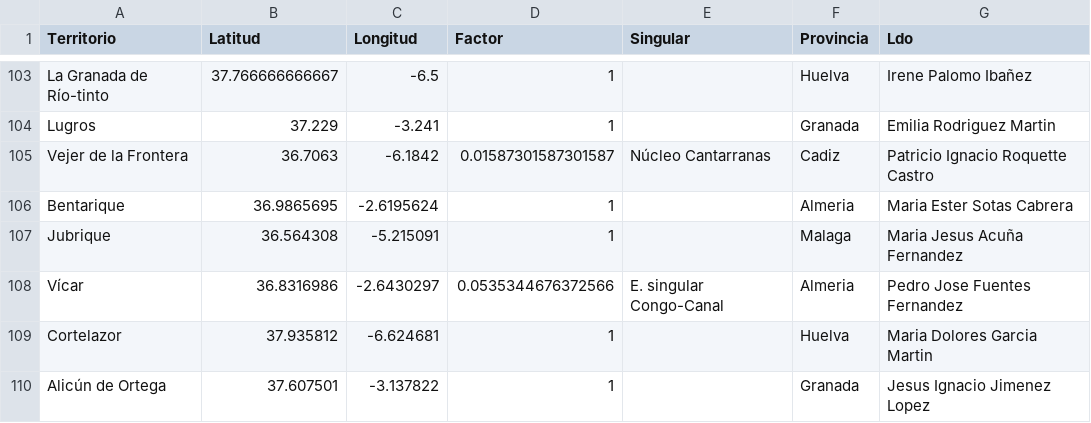
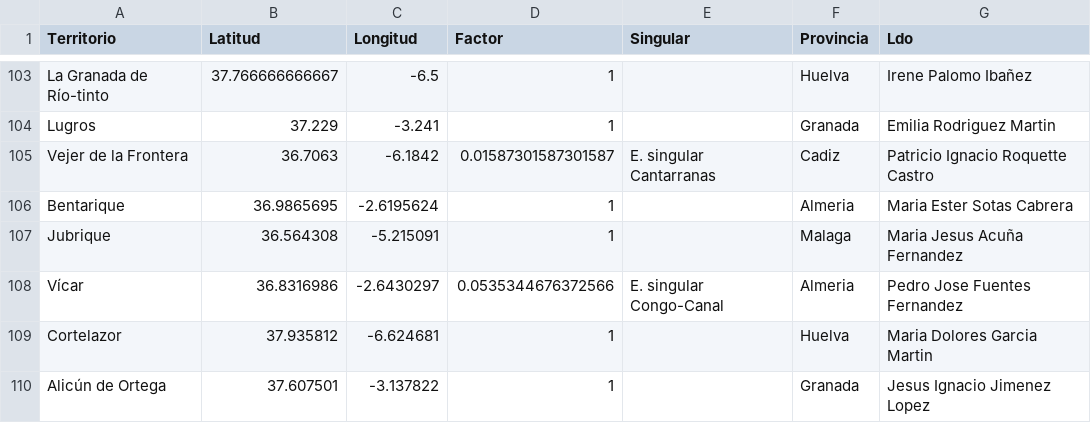
Before and after one commit to jarconett/adjfcia1fase, a CSV file: Territorios.csv, drawn as a sheet; only a part is shown, gaps mark what is left out.

Commit message:
Update Territorios.csv

```diff
--- a/Territorios.csv
+++ b/Territorios.csv
@@ -104,3 +104,3 @@ La Granada de Río-tinto;37.766666666667;-6.5;1;;Huelva;Irene Palomo Ibañez
 Lugros;37.229;-3.241;1;;Granada;Emilia Rodriguez Martin
-Vejer de la Frontera;36.7063;-6.1842;0.01587301587301587;Núcleo Cantarranas;Cadiz;Patricio Ignacio Roquette Castro
+Vejer de la Frontera;36.7063;-6.1842;0.01587301587301587;E. singular Cantarranas;Cadiz;Patricio Ignacio Roquette Castro
 Bentarique;36.9865695;-2.6195624;1;;Almeria;Maria Ester Sotas Cabrera
```
